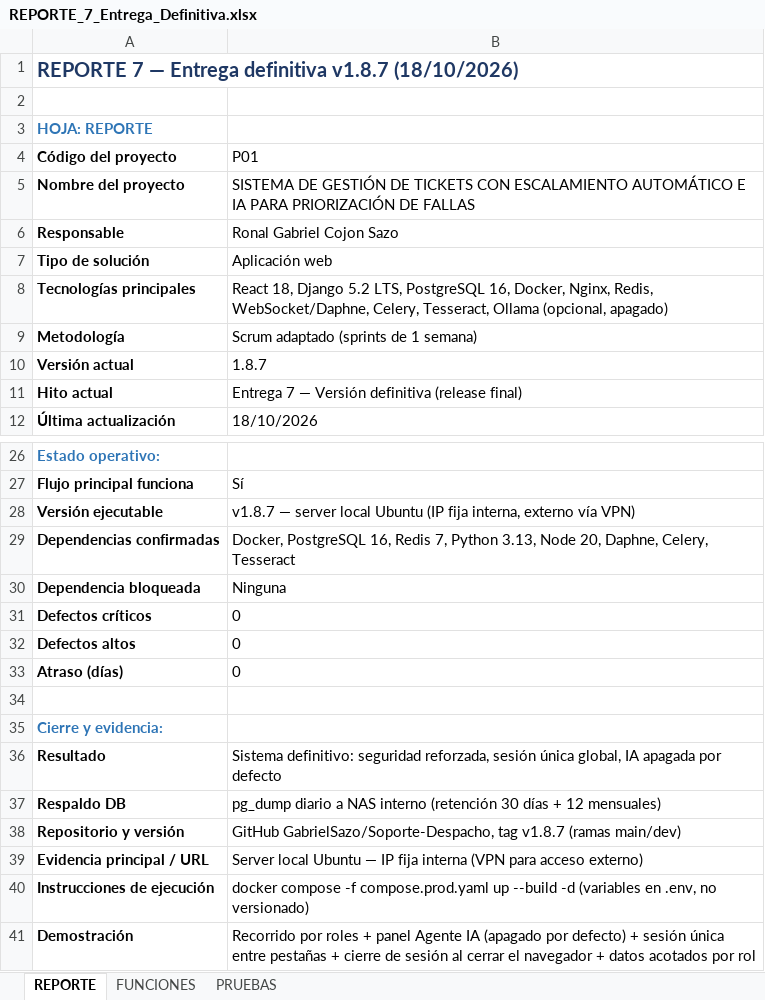
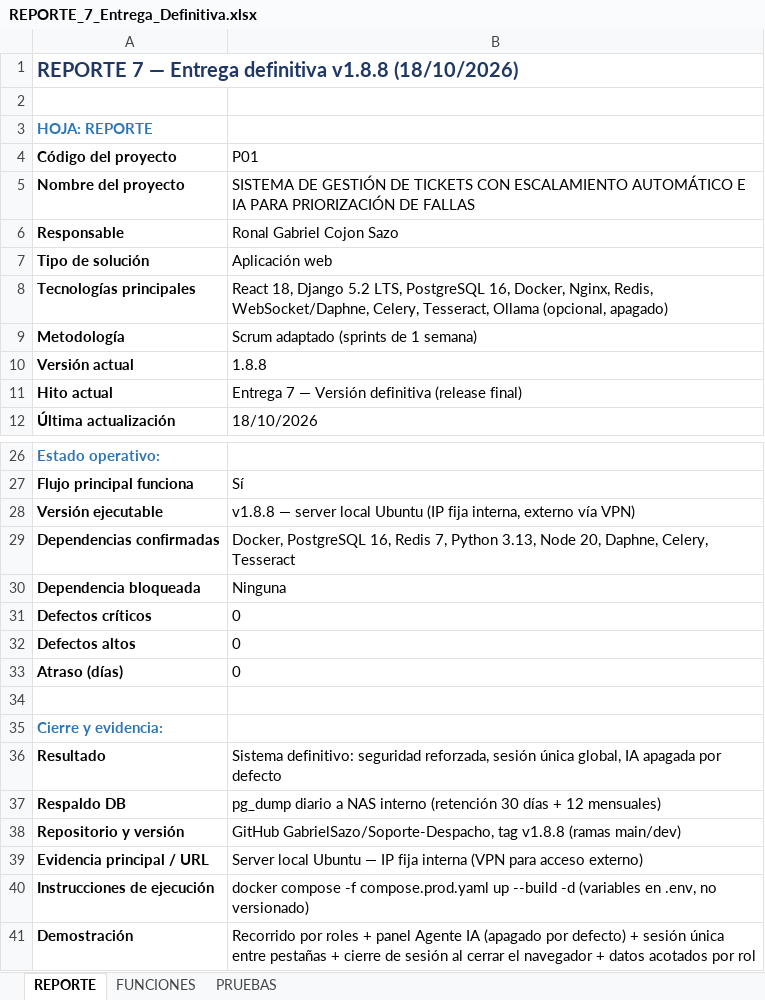
Before and after one commit to GabrielSazo/Soporte-Despacho, an Excel workbook: Evidencias y Documentacion/REPORTE_7_Entrega_Definitiva.xlsx, sheet REPORTE, drawn as a sheet; only a part is shown, gaps mark what is left out; values as stored, in another font and other column widths than the file's, no borders; the diff names each change by its address in the sheet, - before the commit and + after, or states it on an @@ line.

```diff
--- a/Evidencias y Documentacion/REPORTE_7_Entrega_Definitiva.xlsx (sheet REPORTE)
+++ b/Evidencias y Documentacion/REPORTE_7_Entrega_Definitiva.xlsx (sheet REPORTE)
-A1 (Código del proyecto): …Entrega definitiva v1.8.7 (18/10/2026)
+A1 (Código del proyecto): …Entrega definitiva v1.8.8 (18/10/2026)
-B10 (P01): 1.8.7
+B10 (P01): 1.8.8
-B28 (P01): v1.8.7 — server…
+B28 (P01): v1.8.8 — server…
-B38 (P01): …GabrielSazo/Soporte-Despacho, tag v1.8.7 (ramas main/dev)
+B38 (P01): …GabrielSazo/Soporte-Despacho, tag v1.8.8 (ramas main/dev)
```
Also changed, not shown: sheet PRUEBAS, 5 other files.
